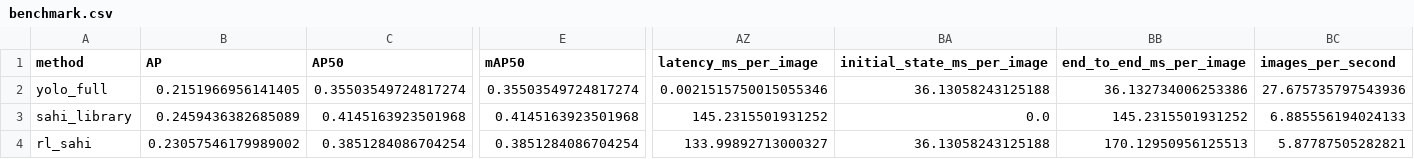
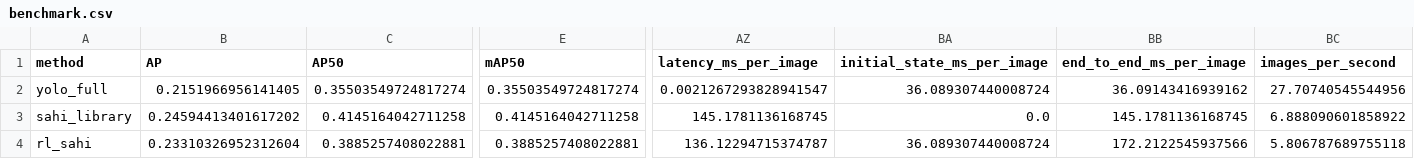
Before and after one commit to HuyPD04/test2, a CSV file: runs/benchmark/thesis_full_test/benchmark.csv, drawn as a sheet; only a part is shown, gaps mark what is left out; the diff covers the shown part only; the diff names each change by its address in the sheet, - before the commit and + after, or states it on an @@ line.

```diff
--- a/runs/benchmark/thesis_full_test/benchmark.csv
+++ b/runs/benchmark/thesis_full_test/benchmark.csv
-AZ2 (latency_ms_per_image): 0.0021515750015055346
+AZ2 (latency_ms_per_image): 0.0021267293828941547
-BA2 (initial_state_ms_per_image): 36.13058243125188
+BA2 (initial_state_ms_per_image): 36.089307440008724
-BB2 (end_to_end_ms_per_image): 36.132734006253386
+BB2 (end_to_end_ms_per_image): 36.09143416939162
-BC2 (images_per_second): 27.675735797543936
+BC2 (images_per_second): 27.70740545544956
-B3 (AP): 0.2459436382685089
+B3 (AP): 0.24594413401617202
-C3 (AP50): 0.4145163923501968
+C3 (AP50): 0.4145164042711258
-E3 (mAP50): 0.4145163923501968
+E3 (mAP50): 0.4145164042711258
-AZ3 (latency_ms_per_image): 145.2315501931252
+AZ3 (latency_ms_per_image): 145.1781136168745
-BB3 (end_to_end_ms_per_image): 145.2315501931252
+BB3 (end_to_end_ms_per_image): 145.1781136168745
-BC3 (images_per_second): 6.885556194024133
+BC3 (images_per_second): 6.888090601858922
-B4 (AP): 0.23057546179989002
+B4 (AP): 0.23310326952312604
-C4 (AP50): 0.3851284086704254
+C4 (AP50): 0.3885257408022881
-E4 (mAP50): 0.3851284086704254
+E4 (mAP50): 0.3885257408022881
-AZ4 (latency_ms_per_image): 133.99892713000327
+AZ4 (latency_ms_per_image): 136.12294715374787
-BA4 (initial_state_ms_per_image): 36.13058243125188
+BA4 (initial_state_ms_per_image): 36.089307440008724
-BB4 (end_to_end_ms_per_image): 170.12950956125513
+BB4 (end_to_end_ms_per_image): 172.2122545937566
-BC4 (images_per_second): 5.87787505282821
+BC4 (images_per_second): 5.806787689755118
```
Also changed, not shown: 57 edited cells elsewhere in this file, 11 other files.
